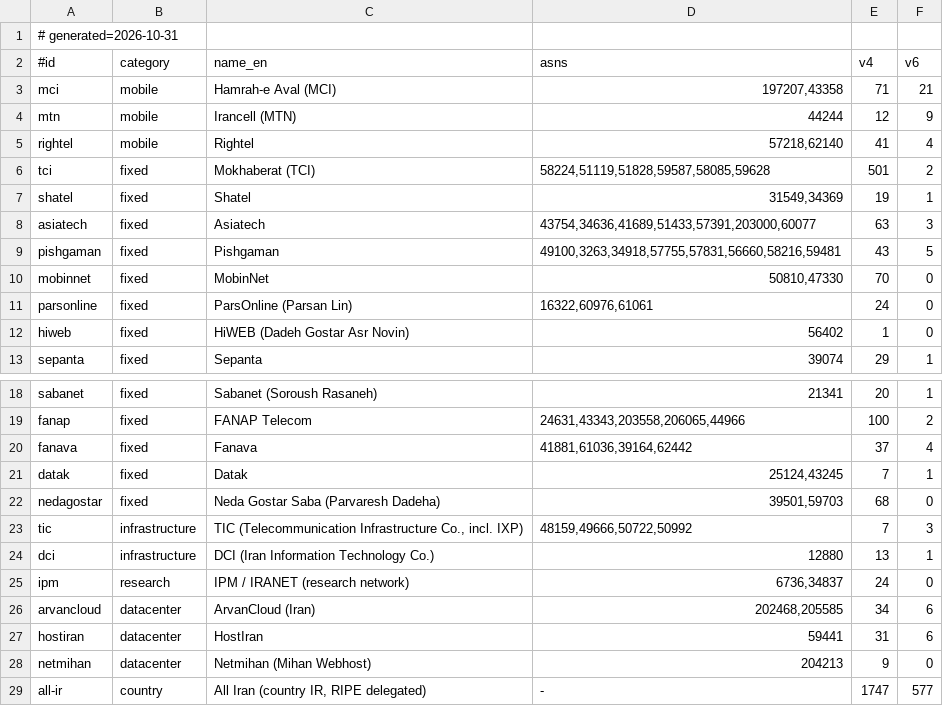
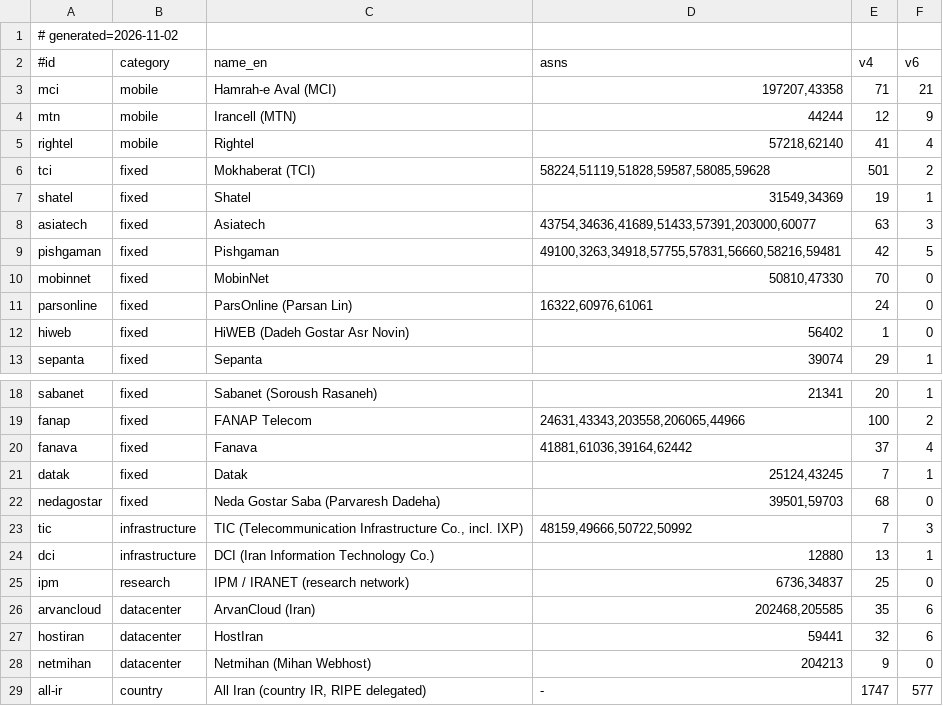
Before and after one commit to Kiya6955/IR-ISP-Blocker, a TSV file: lists/index.tsv, drawn as a sheet; only a part is shown, gaps mark what is left out.

```diff
--- a/lists/index.tsv
+++ b/lists/index.tsv
@@ -1,2 +1,2 @@
-# generated=2026-10-31
+# generated=2026-11-02
 #id	category	name_en	asns	v4	v6
@@ -8,3 +8,3 @@ shatel	fixed	Shatel	31549,34369	19	1
 asiatech	fixed	Asiatech	43754,34636,41689,51433,57391,203000,60077	63	3
-pishgaman	fixed	Pishgaman	49100,3263,34918,57755,57831,56660,58216,59481	43	5
+pishgaman	fixed	Pishgaman	49100,3263,34918,57755,57831,56660,58216,59481	42	5
 mobinnet	fixed	MobinNet	50810,47330	70	0
@@ -24,5 +24,5 @@ tic	infrastructure	TIC (Telecommunication Infrastructure Co., incl. IXP)	48159,4
 dci	infrastructure	DCI (Iran Information Technology Co.)	12880	13	1
-ipm	research	IPM / IRANET (research network)	6736,34837	24	0
-arvancloud	datacenter	ArvanCloud (Iran)	202468,205585	34	6
-hostiran	datacenter	HostIran	59441	31	6
+ipm	research	IPM / IRANET (research network)	6736,34837	25	0
+arvancloud	datacenter	ArvanCloud (Iran)	202468,205585	35	6
+hostiran	datacenter	HostIran	59441	32	6
 netmihan	datacenter	Netmihan (Mihan Webhost)	204213	9	0
```
Also changed, not shown: lists/asns.tsv, 7 other files.
